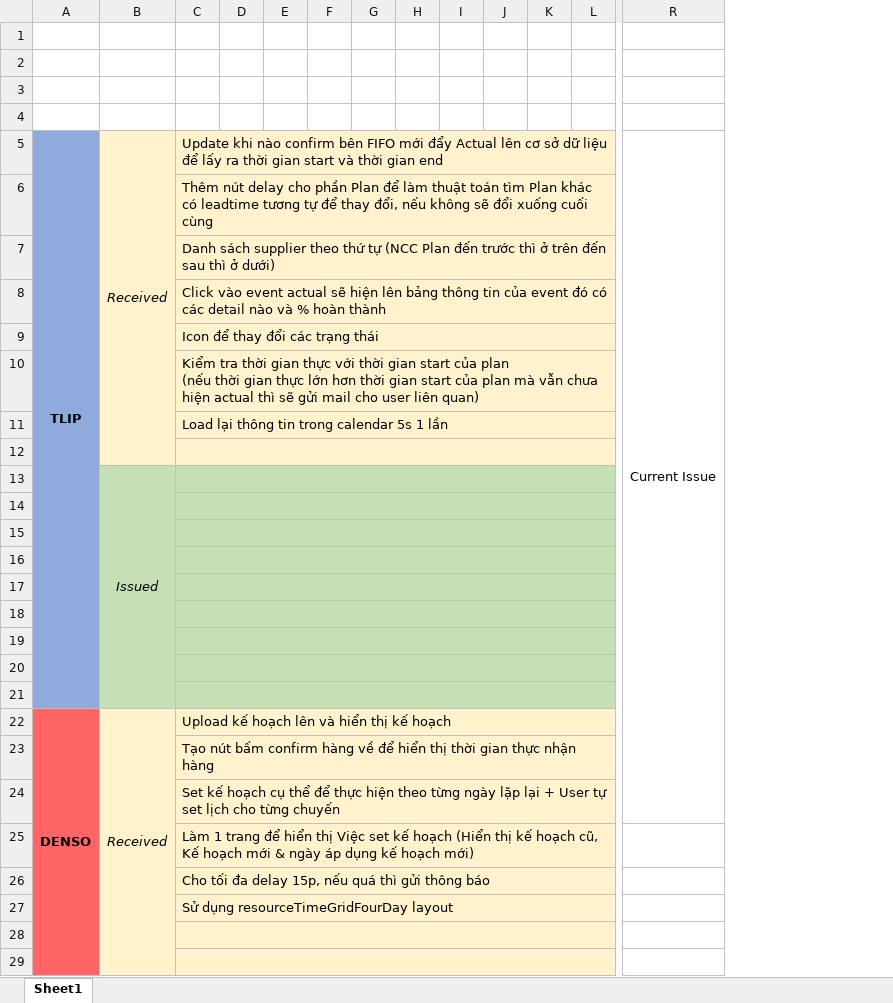
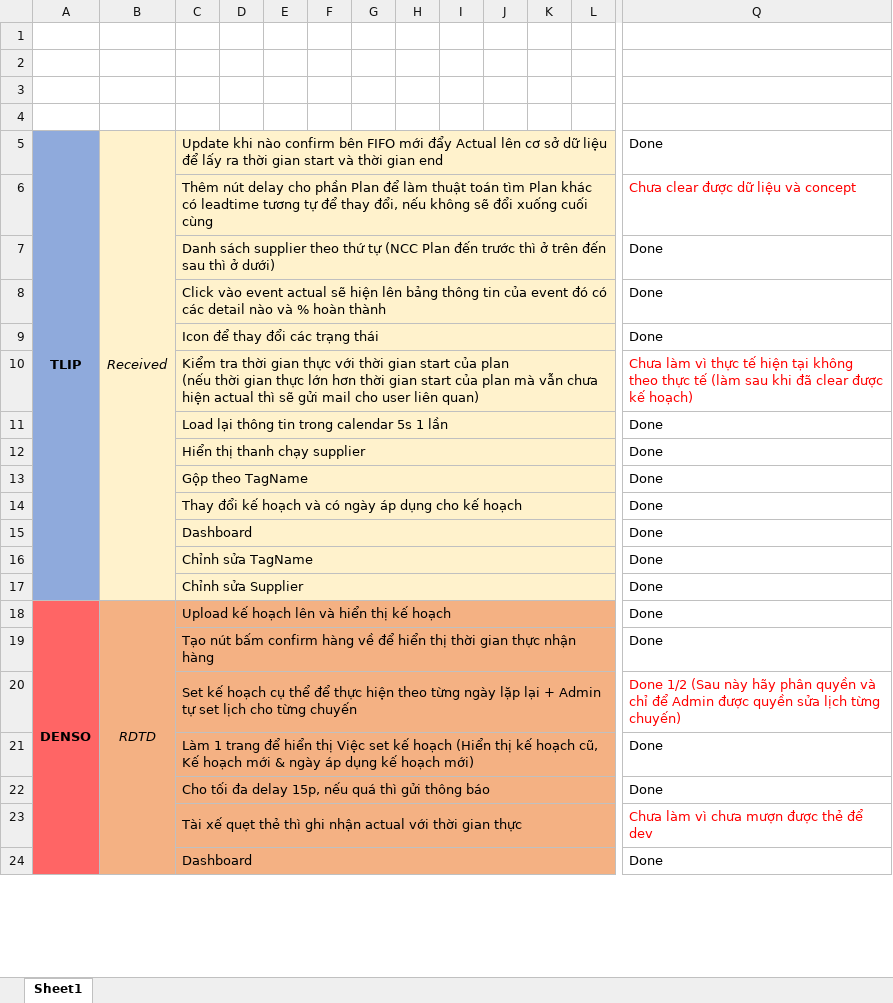
Before and after one commit to LougLynx/RIG-System, an Excel workbook: Tài liệu/DetailFunction.xlsx, sheet Sheet1, drawn as a sheet; only a part is shown, gaps mark what is left out; values as stored, in another font and other column widths than the file's, no borders; charts and pictures not drawn; removed rows and columns are numbered as before the commit, all else as after; rows hold the shown columns only; the diff covers the shown part only; the diff names each change by its address in the sheet, - before the commit and + after, or states it on an @@ line.

```diff
--- a/Tài liệu/DetailFunction.xlsx (sheet Sheet1)
+++ b/Tài liệu/DetailFunction.xlsx (sheet Sheet1)
-column R, row 5: Current Issue
+column Q, rows 5-24: Done | Chưa clear được dữ liệu và concept | Done | Done | Done | Chưa làm vì thực tế hiện tại không theo thực tế (làm sau khi đã clear được kế hoạch) | Done | Done | Done | Done | Done | Done | Done | Done | Done | Done 1/2 (Sau này hãy phân quyền và chỉ để Admin được quyền sửa lịch từng chuyến) | Done | Done | Chưa làm vì chưa mượn được thẻ để dev | Done
-B5:B12 merged
+B5:B17 merged
-row 12: (empty)
+row 12:  |  | Hiển thị thanh chạy supplier |  |  |  |  |  |  |  |  |  | Done
-row 13:  | Issued
-B13:L17 fill: #C5E0B4
+B13:L17 fill: #FFF2CC
-row 13: (empty)
+row 13:  |  | Gộp theo TagName |  |  |  |  |  |  |  |  |  | Done
-row 14: (empty)
+row 14:  |  | Thay đổi kế hoạch và có ngày áp dụng cho kế hoạch |  |  |  |  |  |  |  |  |  | Done
-row 15: (empty)
+row 15:  |  | Dashboard |  |  |  |  |  |  |  |  |  | Done
-row 16: (empty)
+row 16:  |  | Chỉnh sửa TagName |  |  |  |  |  |  |  |  |  | Done
-row 17: (empty)
+row 17:  |  | Chỉnh sửa Supplier |  |  |  |  |  |  |  |  |  | Done
-row 19: (empty)
-row 20: (empty)
-row 21: (empty)
-B18: Received
+B18: RDTD
-B18:L24 fill: #FFF2CC
+B18:L24 fill: #F4B183
-C20: …lại + User tự set…
+C20: …lại + Admin tự set…
-C23: Sử dụng resourceTimeGridFourDay layout
+C23: Tài xế quẹt thẻ thì ghi nhận actual với thời gian thực
-row 24: (empty)
+row 24:  |  | Dashboard |  |  |  |  |  |  |  |  |  | Done
-row 29: (empty)
```
Also changed, not shown: 1 added row, 1 removed column, 7 edited cells and cell formats elsewhere in this sheet, Tài liệu/API_Request.xlsx, 17 other files.
